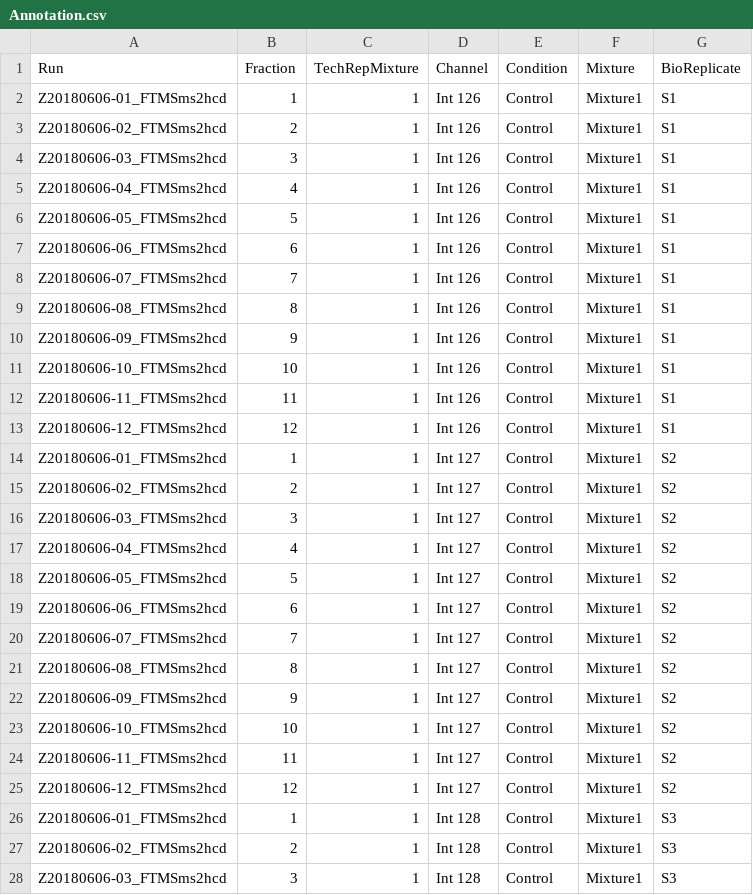
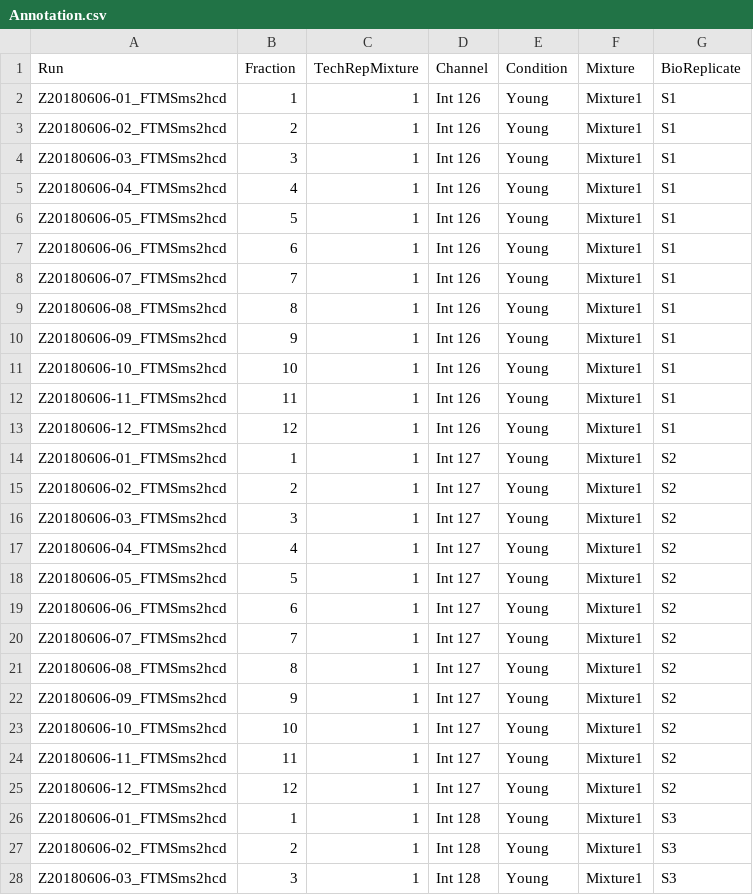
Before and after one commit to Vitek-Lab/MSstatsConvert, a CSV file: inst/tinytest/raw_data/ProteinProspector/Annotation.csv, drawn as a sheet; only a part is shown; the diff covers the shown part only.

Commit message:
modify parameter description and annotation file

```diff
--- a/inst/tinytest/raw_data/ProteinProspector/Annotation.csv
+++ b/inst/tinytest/raw_data/ProteinProspector/Annotation.csv
@@ -1,28 +1,28 @@
 Run,Fraction,TechRepMixture,Channel,Condition,Mixture,BioReplicate
-Z20180606-01_FTMSms2hcd,1,1,Int 126,Control,Mixture1,S1
-Z20180606-02_FTMSms2hcd,2,1,Int 126,Control,Mixture1,S1
-Z20180606-03_FTMSms2hcd,3,1,Int 126,Control,Mixture1,S1
-Z20180606-04_FTMSms2hcd,4,1,Int 126,Control,Mixture1,S1
-Z20180606-05_FTMSms2hcd,5,1,Int 126,Control,Mixture1,S1
-Z20180606-06_FTMSms2hcd,6,1,Int 126,Control,Mixture1,S1
-Z20180606-07_FTMSms2hcd,7,1,Int 126,Control,Mixture1,S1
-Z20180606-08_FTMSms2hcd,8,1,Int 126,Control,Mixture1,S1
-Z20180606-09_FTMSms2hcd,9,1,Int 126,Control,Mixture1,S1
-Z20180606-10_FTMSms2hcd,10,1,Int 126,Control,Mixture1,S1
-Z20180606-11_FTMSms2hcd,11,1,Int 126,Control,Mixture1,S1
-Z20180606-12_FTMSms2hcd,12,1,Int 126,Control,Mixture1,S1
-Z20180606-01_FTMSms2hcd,1,1,Int 127,Control,Mixture1,S2
-Z20180606-02_FTMSms2hcd,2,1,Int 127,Control,Mixture1,S2
-Z20180606-03_FTMSms2hcd,3,1,Int 127,Control,Mixture1,S2
-Z20180606-04_FTMSms2hcd,4,1,Int 127,Control,Mixture1,S2
-Z20180606-05_FTMSms2hcd,5,1,Int 127,Control,Mixture1,S2
-Z20180606-06_FTMSms2hcd,6,1,Int 127,Control,Mixture1,S2
-Z20180606-07_FTMSms2hcd,7,1,Int 127,Control,Mixture1,S2
-Z20180606-08_FTMSms2hcd,8,1,Int 127,Control,Mixture1,S2
-Z20180606-09_FTMSms2hcd,9,1,Int 127,Control,Mixture1,S2
-Z20180606-10_FTMSms2hcd,10,1,Int 127,Control,Mixture1,S2
-Z20180606-11_FTMSms2hcd,11,1,Int 127,Control,Mixture1,S2
-Z20180606-12_FTMSms2hcd,12,1,Int 127,Control,Mixture1,S2
-Z20180606-01_FTMSms2hcd,1,1,Int 128,Control,Mixture1,S3
-Z20180606-02_FTMSms2hcd,2,1,Int 128,Control,Mixture1,S3
-Z20180606-03_FTMSms2hcd,3,1,Int 128,Control,Mixture1,S3
+Z20180606-01_FTMSms2hcd,1,1,Int 126,Young,Mixture1,S1
+Z20180606-02_FTMSms2hcd,2,1,Int 126,Young,Mixture1,S1
+Z20180606-03_FTMSms2hcd,3,1,Int 126,Young,Mixture1,S1
+Z20180606-04_FTMSms2hcd,4,1,Int 126,Young,Mixture1,S1
+Z20180606-05_FTMSms2hcd,5,1,Int 126,Young,Mixture1,S1
+Z20180606-06_FTMSms2hcd,6,1,Int 126,Young,Mixture1,S1
+Z20180606-07_FTMSms2hcd,7,1,Int 126,Young,Mixture1,S1
+Z20180606-08_FTMSms2hcd,8,1,Int 126,Young,Mixture1,S1
+Z20180606-09_FTMSms2hcd,9,1,Int 126,Young,Mixture1,S1
+Z20180606-10_FTMSms2hcd,10,1,Int 126,Young,Mixture1,S1
+Z20180606-11_FTMSms2hcd,11,1,Int 126,Young,Mixture1,S1
+Z20180606-12_FTMSms2hcd,12,1,Int 126,Young,Mixture1,S1
+Z20180606-01_FTMSms2hcd,1,1,Int 127,Young,Mixture1,S2
+Z20180606-02_FTMSms2hcd,2,1,Int 127,Young,Mixture1,S2
+Z20180606-03_FTMSms2hcd,3,1,Int 127,Young,Mixture1,S2
+Z20180606-04_FTMSms2hcd,4,1,Int 127,Young,Mixture1,S2
+Z20180606-05_FTMSms2hcd,5,1,Int 127,Young,Mixture1,S2
+Z20180606-06_FTMSms2hcd,6,1,Int 127,Young,Mixture1,S2
+Z20180606-07_FTMSms2hcd,7,1,Int 127,Young,Mixture1,S2
+Z20180606-08_FTMSms2hcd,8,1,Int 127,Young,Mixture1,S2
+Z20180606-09_FTMSms2hcd,9,1,Int 127,Young,Mixture1,S2
+Z20180606-10_FTMSms2hcd,10,1,Int 127,Young,Mixture1,S2
+Z20180606-11_FTMSms2hcd,11,1,Int 127,Young,Mixture1,S2
+Z20180606-12_FTMSms2hcd,12,1,Int 127,Young,Mixture1,S2
+Z20180606-01_FTMSms2hcd,1,1,Int 128,Young,Mixture1,S3
+Z20180606-02_FTMSms2hcd,2,1,Int 128,Young,Mixture1,S3
+Z20180606-03_FTMSms2hcd,3,1,Int 128,Young,Mixture1,S3
```
Also changed, not shown: 45 edited cells elsewhere in this file, 1 other file.
